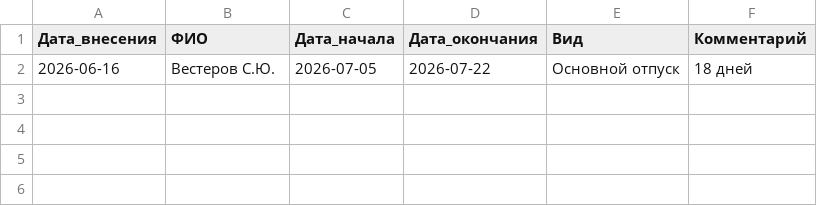
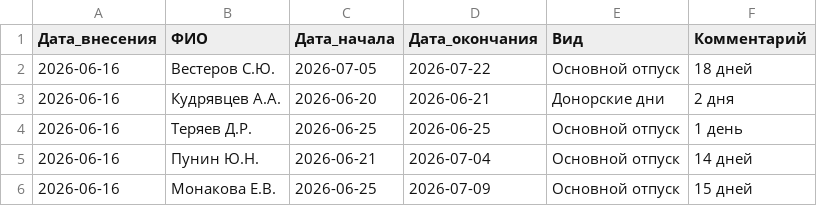
Before and after one commit to burkovpavel094-jpg/KIMChenIlim, a CSV file: планируемые_отпуска.csv, drawn as a sheet; the diff names each change by its address in the sheet, - before the commit and + after, or states it on an @@ line.

Commit message:
+ 5 записей со скринов: Вестеров, Кудрявцев, Теряев, Пунин, Монакова

```diff
--- a/планируемые_отпуска.csv
+++ b/планируемые_отпуска.csv
+row 3: 2026-06-16 | Кудрявцев А.А. | 2026-06-20 | 2026-06-21 | Донорские дни | 2 дня
+row 4: 2026-06-16 | Теряев Д.Р. | 2026-06-25 | 2026-06-25 | Основной отпуск | 1 день
+row 5: 2026-06-16 | Пунин Ю.Н. | 2026-06-21 | 2026-07-04 | Основной отпуск | 14 дней
+row 6: 2026-06-16 | Монакова Е.В. | 2026-06-25 | 2026-07-09 | Основной отпуск | 15 дней
```
